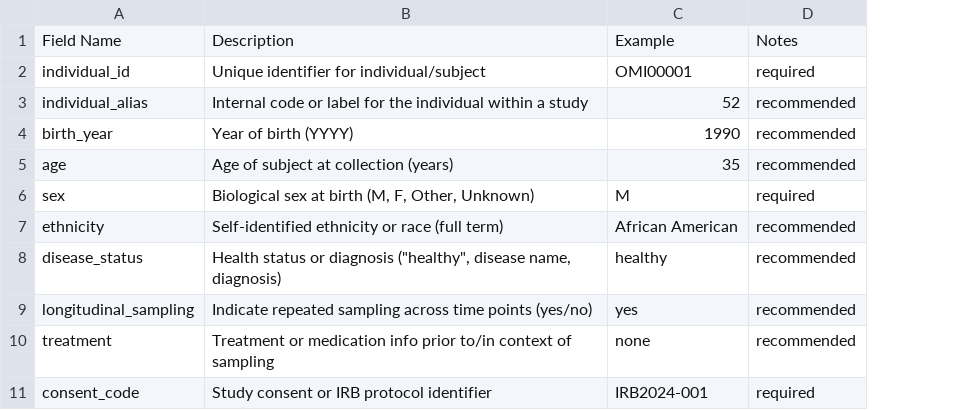
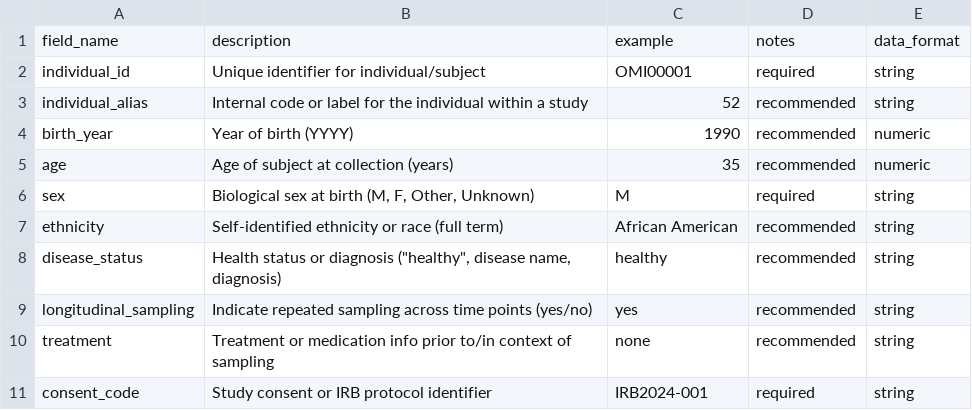
Before and after one commit to dpuiu/ocular-microbiome, a CSV file: docs/Metadata/Individual.csv, drawn as a sheet; removed rows and columns are numbered as before the commit, all else as after; the diff names each change by its address in the sheet, - before the commit and + after, or states it on an @@ line.

```diff
--- a/docs/Metadata/Individual.csv
+++ b/docs/Metadata/Individual.csv
+column E, rows 2-11: string | string | numeric | numeric | string | string | string | string | string | string
-row 1: Field Name | Description | Example | Notes
+row 1: field_name | description | example | notes | data_format
```
Also changed, not shown: docs/Metadata/Analysis.csv, docs/Metadata/BioSample.csv, 22 other files.
